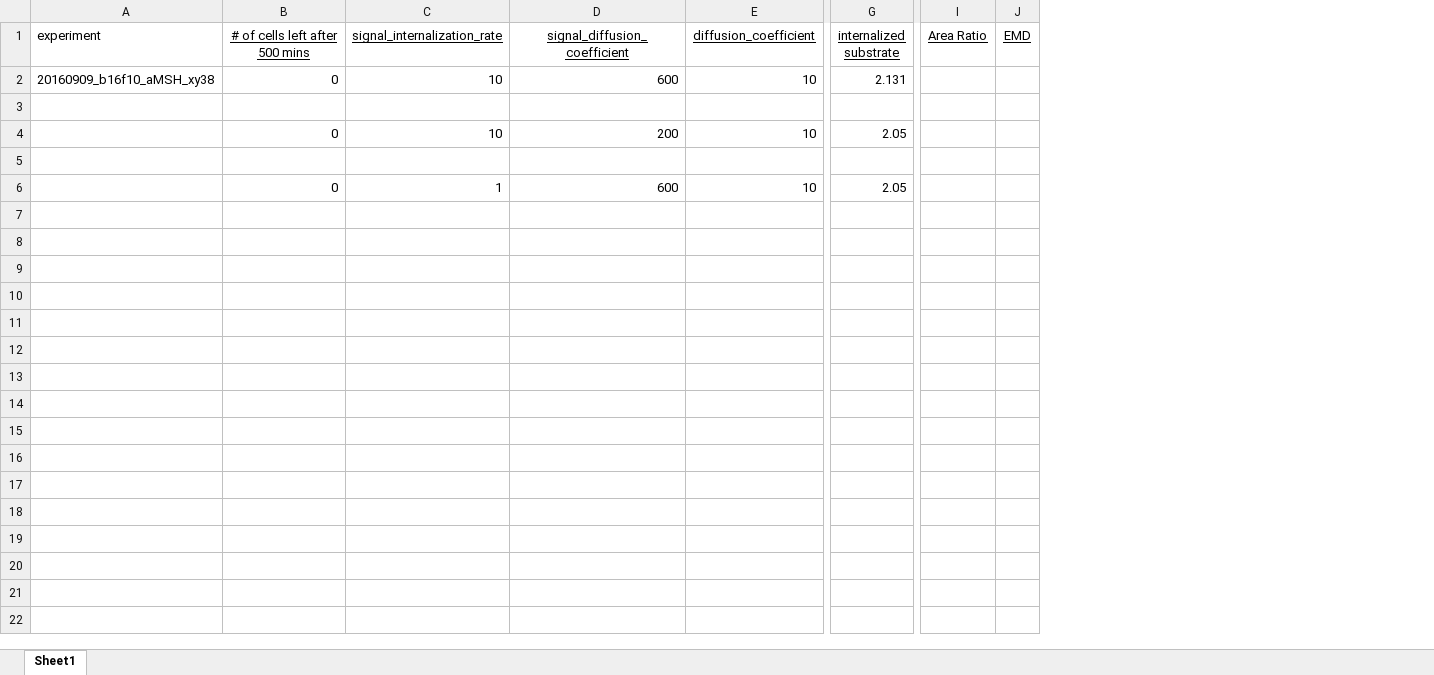
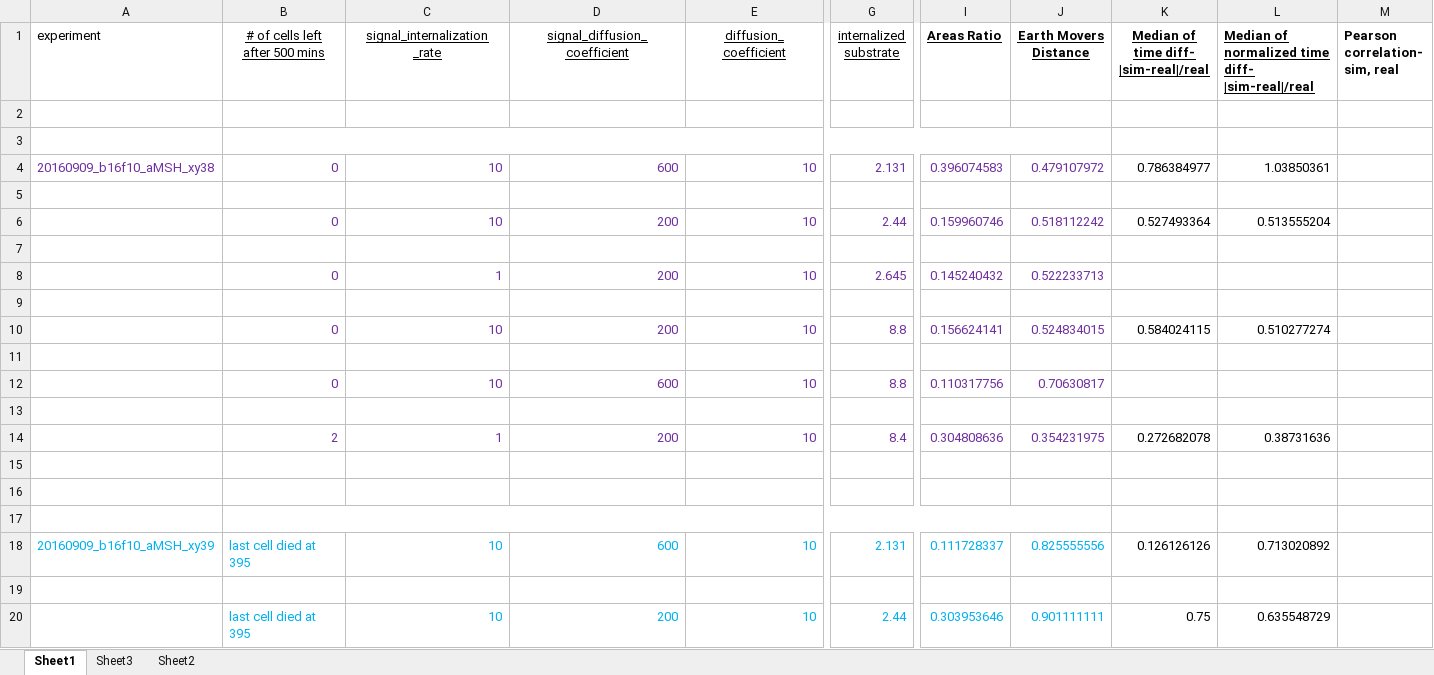
Before and after one commit to rheiland/cell_death_prop, an Excel workbook: output/Measurements/simulation run with measurements- different sets of parameters.xlsx, sheet Sheet1, drawn as a sheet; only a part is shown, gaps mark what is left out; values as stored, in another font and other column widths than the file's, no borders; removed rows and columns are numbered as before the commit, all else as after; rows hold the shown columns only; ↵ is a line break in a cell; the diff covers the shown part only; the diff names each change by its address in the sheet, - before the commit and + after, or states it on an @@ line.

Commit message:
init

```diff
--- a/output/Measurements/simulation run with measurements- different sets of parameters.xlsx (sheet Sheet1)
+++ b/output/Measurements/simulation run with measurements- different sets of parameters.xlsx (sheet Sheet1)
+sheet tab: Sheet3
+sheet tab: Sheet2
-column I (Area Ratio), empty
-column J (EMD), empty
+column I (Areas Ratio), rows 4-8: 0.396074583 |  | 0.159960746 |  | 0.145240432
+column J (Earth Movers Distance), rows 4-8: 0.479107972 |  | 0.518112242 |  | 0.522233713
+column K, row 1: Median of time diff- ↵ |sim-real|/real; rows 4-6: 0.786384977 |  | 0.527493364
+column L, row 1: Median of normalized time diff- ↵ |sim-real|/real; rows 4-6: 1.03850361 |  | 0.513555204
+column M (Pearson correlation- sim, real), empty
-B1: # of cells left after 500 mins
+B1: # of cells left ↵ after 500 mins
-C1: signal_internalization_rate
+C1: signal_internalization ↵ _rate
-D1: signal_diffusion_coefficient
+D1: signal_diffusion_ ↵ coefficient
-E1: diffusion_coefficient
+E1: diffusion_ ↵ coefficient
-G1: internalized substrate
+G1: internalized ↵ substrate
+row 2: (empty)
+row 3: (empty)
-A4:G4 text colour: black
+A4:G4 text colour: #7030A0
-B6:G6 text colour: black
+B6:G6 text colour: #7030A0
-G6 (internalized substrate): 2.05
+G6 (internalized substrate): 2.44
-B8:G8 text colour: black
+B8:G8 text colour: #7030A0
-D8 (signal_diffusion_ coefficient): 600
+D8 (signal_diffusion_ coefficient): 200
-G8 (internalized substrate): 2.05
+G8 (internalized substrate): 2.645
+row 9: (empty)
+row 10:  | 0 | 10 | 200 | 10 | 8.8 | 0.156624141 | 0.524834015 | 0.584024115 | 0.510277274
+row 11: (empty)
+row 12:  | 0 | 10 | 600 | 10 | 8.8 | 0.110317756 | 0.70630817
+row 13: (empty)
+row 14:  | 2 | 1 | 200 | 10 | 8.4 | 0.304808636 | 0.354231975 | 0.272682078 | 0.38731636
+row 15: (empty)
+row 16: (empty)
+row 17: (empty)
+row 18: 20160909_b16f10_aMSH_xy39 | last cell died at 395 | 10 | 600 | 10 | 2.131 | 0.111728337 | 0.825555556 | 0.126126126 | 0.713020892
+row 19: (empty)
+row 20:  | last cell died at 395 | 10 | 200 | 10 | 2.44 | 0.303953646 | 0.901111111 | 0.75 | 0.635548729
```
Also changed, not shown: 16 added rows, 3 edited cells and cell formats elsewhere in this sheet, charts or pictures.
